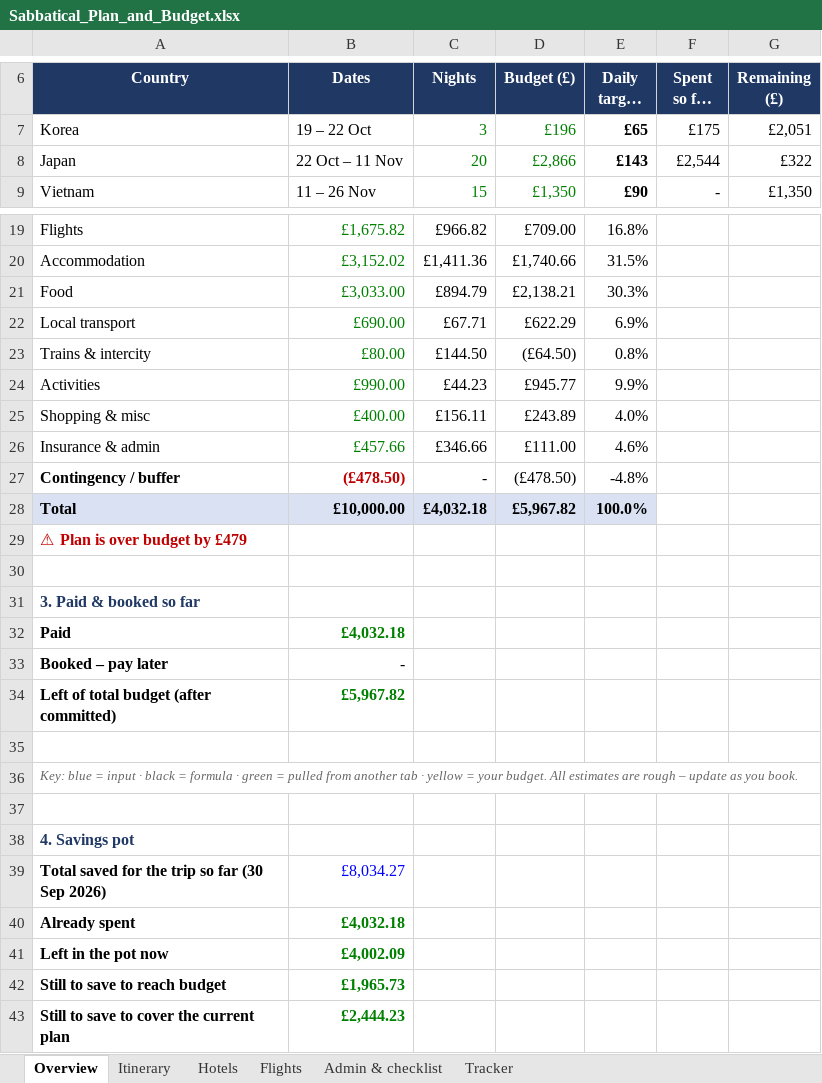
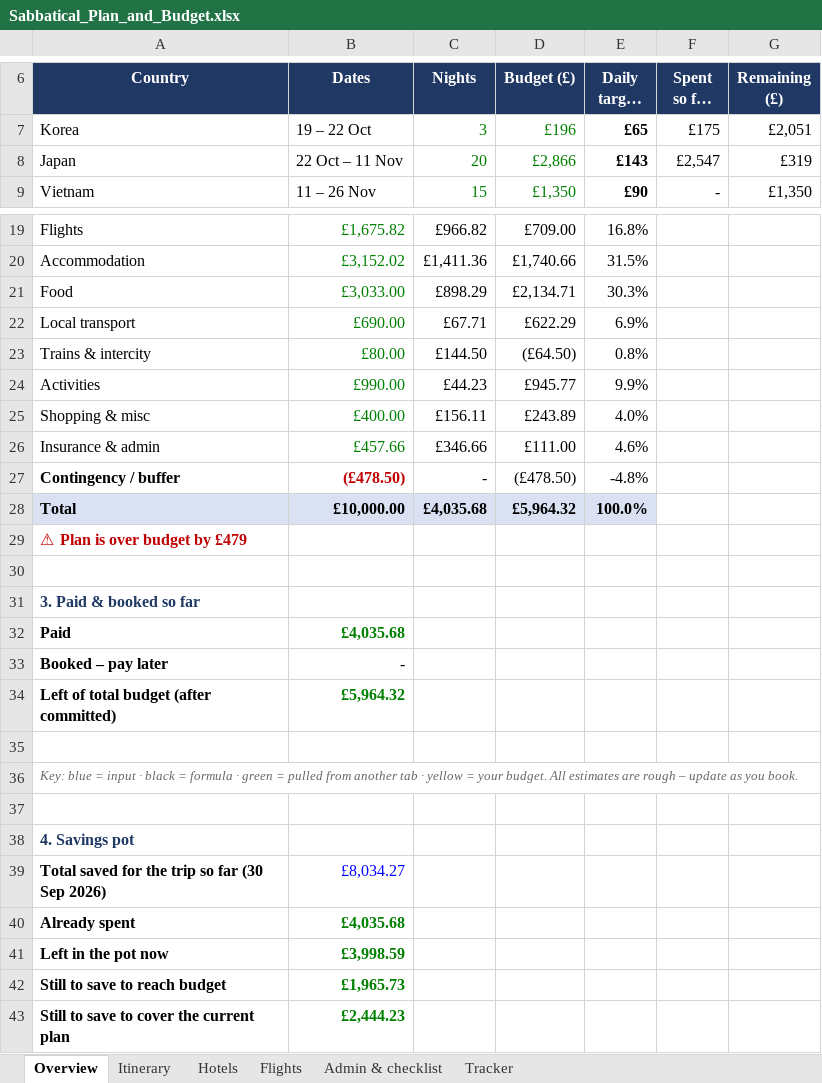
Before and after one commit to mhbae-dev/sabbatical-dashboard, an Excel workbook: Sabbatical_Plan_and_Budget.xlsx, sheet Overview, drawn as a sheet; only a part is shown, gaps mark what is left out; long unchanged cells end in …; values as stored, in another font and other column widths than the file's, no borders; the diff names each change by its address in the sheet, - before the commit and + after, or states it on an @@ line.

```diff
--- a/Sabbatical_Plan_and_Budget.xlsx (sheet Overview)
+++ b/Sabbatical_Plan_and_Budget.xlsx (sheet Overview)
-F8 (Spent so far (£)): £2,544
+F8 (Spent so far (£)): £2,547
-G8 (Remaining (£)): £322
+G8 (Remaining (£)): £319
-C21 (Nights): £894.79
+C21 (Nights): £898.29
-D21 (Budget (£)): £2,138.21
+D21 (Budget (£)): £2,134.71
-C28 (Nights): £4,032.18
+C28 (Nights): £4,035.68
-D28 (Budget (£)): £5,967.82
+D28 (Budget (£)): £5,964.32
-B32 (Dates): £4,032.18
+B32 (Dates): £4,035.68
-B34 (Dates): £5,967.82
+B34 (Dates): £5,964.32
-B40 (Dates): £4,032.18
+B40 (Dates): £4,035.68
-B41 (Dates): £4,002.09
+B41 (Dates): £3,998.59
```
Also changed, not shown: sheet Tracker, hidden cells.
